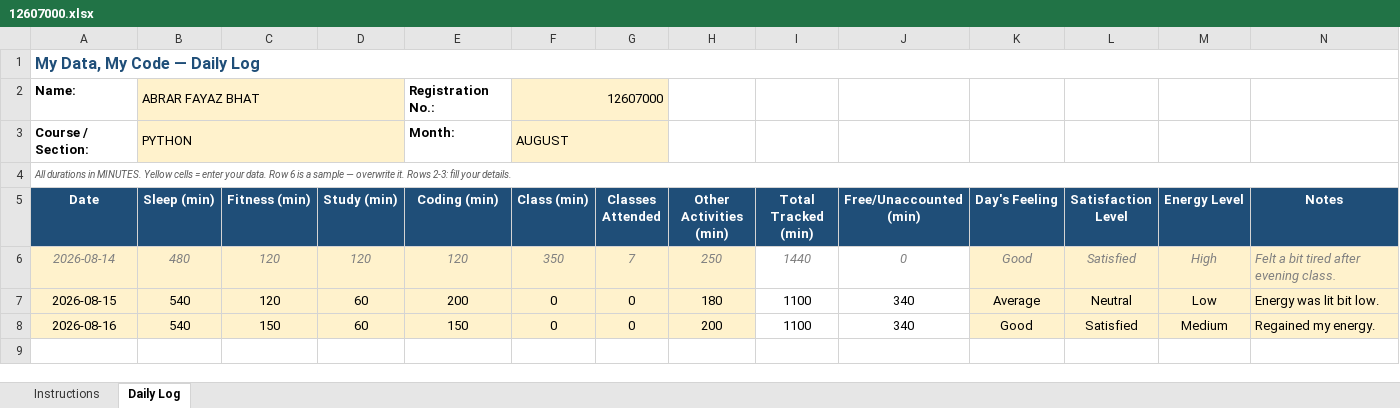
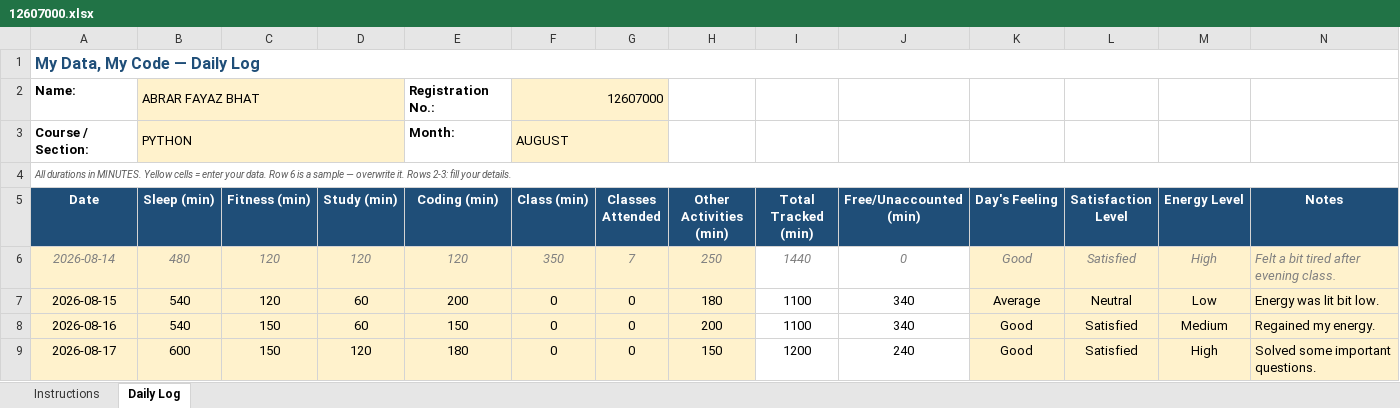
Before and after one commit to AbrarFayazBhat/12607000-Abrar-Fayaz-Bhat, an Excel workbook: 12607000.xlsx, sheet Daily Log, drawn as a sheet; values as stored, in another font and other column widths than the file's, no borders; conditional formats not drawn; the diff names each change by its address in the sheet, - before the commit and + after, or states it on an @@ line.

Commit message:
Day 4

```diff
--- a/12607000.xlsx (sheet Daily Log)
+++ b/12607000.xlsx (sheet Daily Log)
+row 9: 2026-08-17 | 600 | 150 | 120 | 180 | 0 | 0 | 150 | 1200 | 240 | Good | Satisfied | High | Solved some important questions.
```
